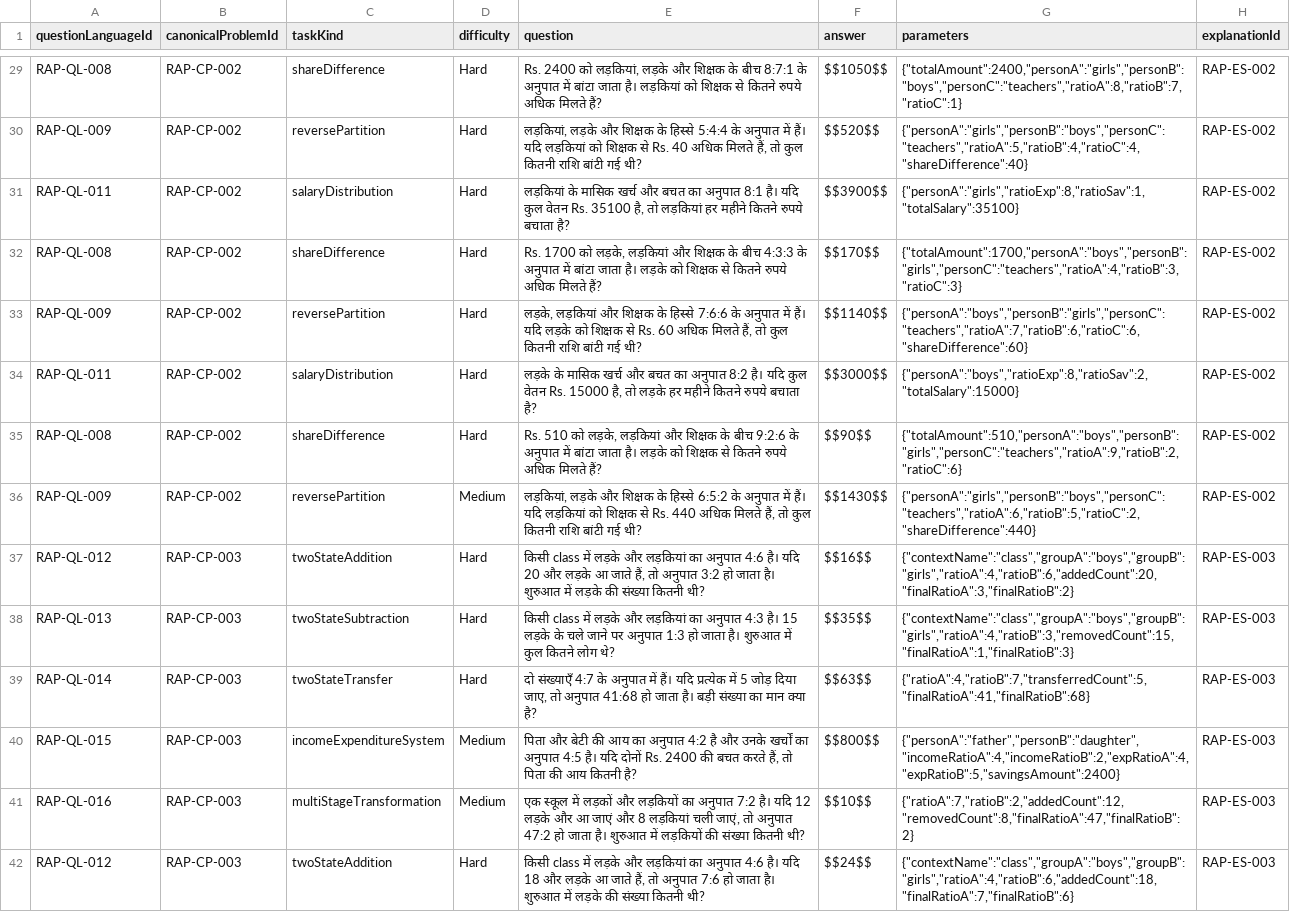
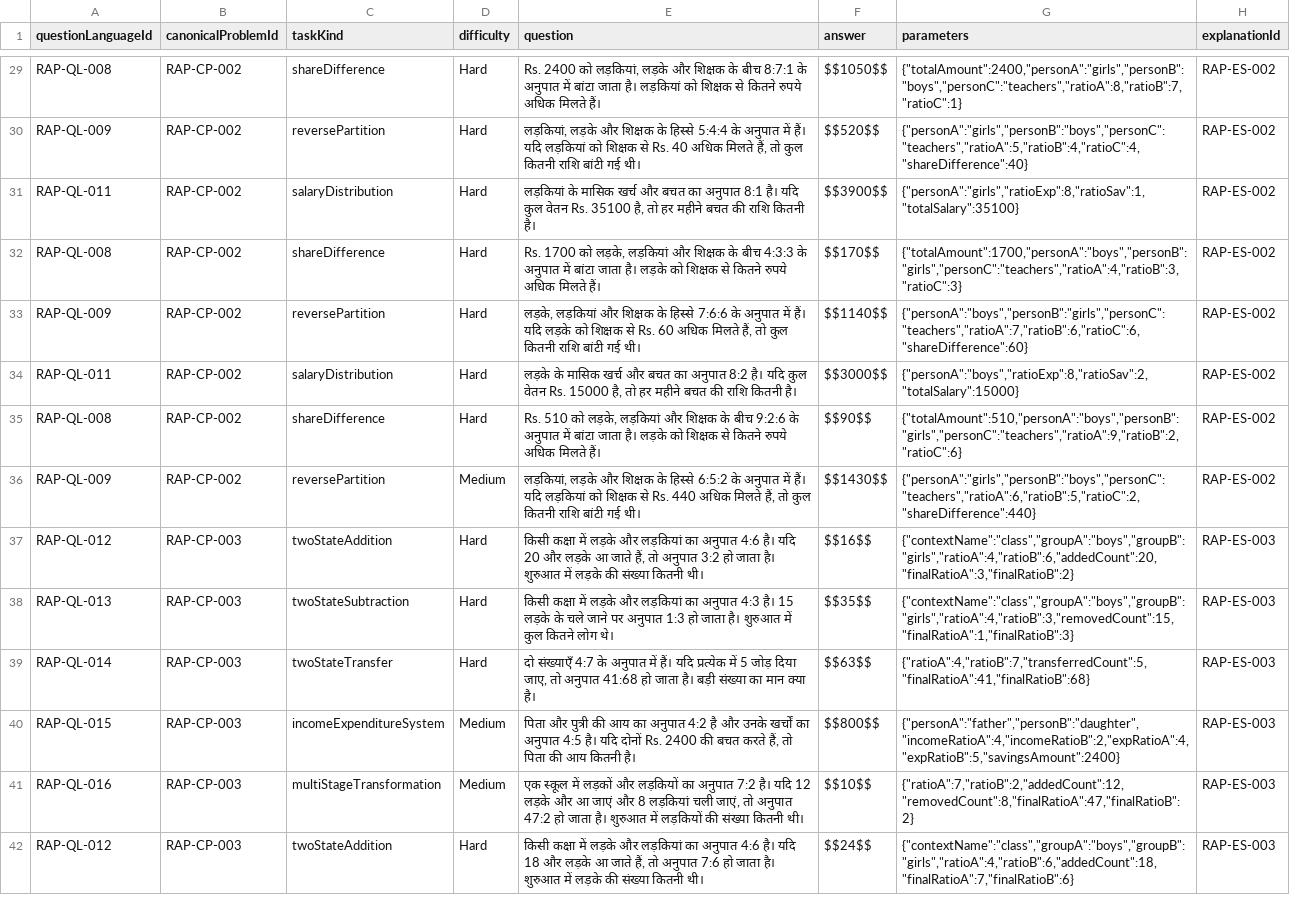
Before and after one commit to gurudhiman75-hash/Functional-Interface, a CSV file: artifacts/api-server/src/quant-v4/topics/Arithmetic/subtopics/RatioAndProportion/RAP-001/rap-001-human-review-hi.csv, drawn as a sheet; only a part is shown, gaps mark what is left out; the diff covers the shown part only; the diff names each change by its address in the sheet, - before the commit and + after, or states it on an @@ line.

```diff
--- a/artifacts/api-server/src/quant-v4/topics/Arithmetic/subtopics/RatioAndProportion/RAP-001/rap-001-human-review-hi.csv
+++ b/artifacts/api-server/src/quant-v4/topics/Arithmetic/subtopics/RatioAndProportion/RAP-001/rap-001-human-review-hi.csv
-E29 (question): …अधिक मिलते हैं?
+E29 (question): …अधिक मिलते हैं।
-E30 (question): …बांटी गई थी?
+E30 (question): …बांटी गई थी।
-E31 (question): …है, तो लड़कियां हर महीने कितने रुपये बचाता है?
+E31 (question): …है, तो हर महीने बचत की राशि कितनी है।
-E32 (question): …अधिक मिलते हैं?
+E32 (question): …अधिक मिलते हैं।
-E33 (question): …बांटी गई थी?
+E33 (question): …बांटी गई थी।
-E34 (question): …है, तो लड़के हर महीने कितने रुपये बचाता है?
+E34 (question): …है, तो हर महीने बचत की राशि कितनी है।
-E35 (question): …अधिक मिलते हैं?
+E35 (question): …अधिक मिलते हैं।
-E36 (question): …बांटी गई थी?
+E36 (question): …बांटी गई थी।
-E37 (question): किसी class में लड़के और लड़कियां का अनुपात 4:6 है। यदि 20 और लड़के आ जाते हैं, तो अनुपात 3:2 हो जाता है। शुरुआत में लड़के की संख्या कितनी थी?
+E37 (question): किसी कक्षा में लड़के और लड़कियां का अनुपात 4:6 है। यदि 20 और लड़के आ जाते हैं, तो अनुपात 3:2 हो जाता है। शुरुआत में लड़के की संख्या कितनी थी।
-E38 (question): किसी class में लड़के और लड़कियां का अनुपात 4:3 है। 15 लड़के के चले जाने पर अनुपात 1:3 हो जाता है। शुरुआत में कुल कितने लोग थे?
+E38 (question): किसी कक्षा में लड़के और लड़कियां का अनुपात 4:3 है। 15 लड़के के चले जाने पर अनुपात 1:3 हो जाता है। शुरुआत में कुल कितने लोग थे।
-E39 (question): …मान क्या है?
+E39 (question): …मान क्या है।
-E40 (question): पिता और बेटी की आय का अनुपात 4:2 है और उनके खर्चों का अनुपात 4:5 है। यदि दोनों Rs. 2400 की बचत करते हैं, तो पिता की आय कितनी है?
+E40 (question): पिता और पुत्री की आय का अनुपात 4:2 है और उनके खर्चों का अनुपात 4:5 है। यदि दोनों Rs. 2400 की बचत करते हैं, तो पिता की आय कितनी है।
-E41 (question): …संख्या कितनी थी?
+E41 (question): …संख्या कितनी थी।
-E42 (question): किसी class में लड़के और लड़कियां का अनुपात 4:6 है। यदि 18 और लड़के आ जाते हैं, तो अनुपात 7:6 हो जाता है। शुरुआत में लड़के की संख्या कितनी थी?
+E42 (question): किसी कक्षा में लड़के और लड़कियां का अनुपात 4:6 है। यदि 18 और लड़के आ जाते हैं, तो अनुपात 7:6 हो जाता है। शुरुआत में लड़के की संख्या कितनी थी।
```
Also changed, not shown: 140 edited cells elsewhere in this file, artifacts/api-server/src/quant-v4/topics/Arithmetic/subtopics/RatioAndProportion/RAP-001/rap-001-human-review-pa.csv, 10 other files.
